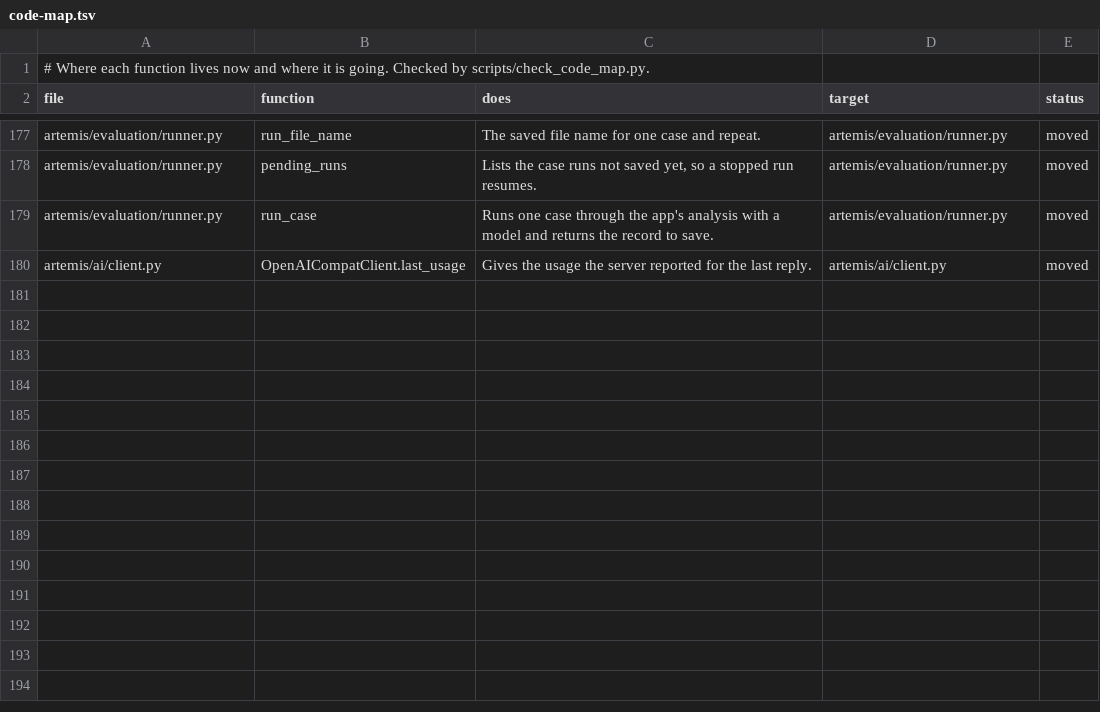
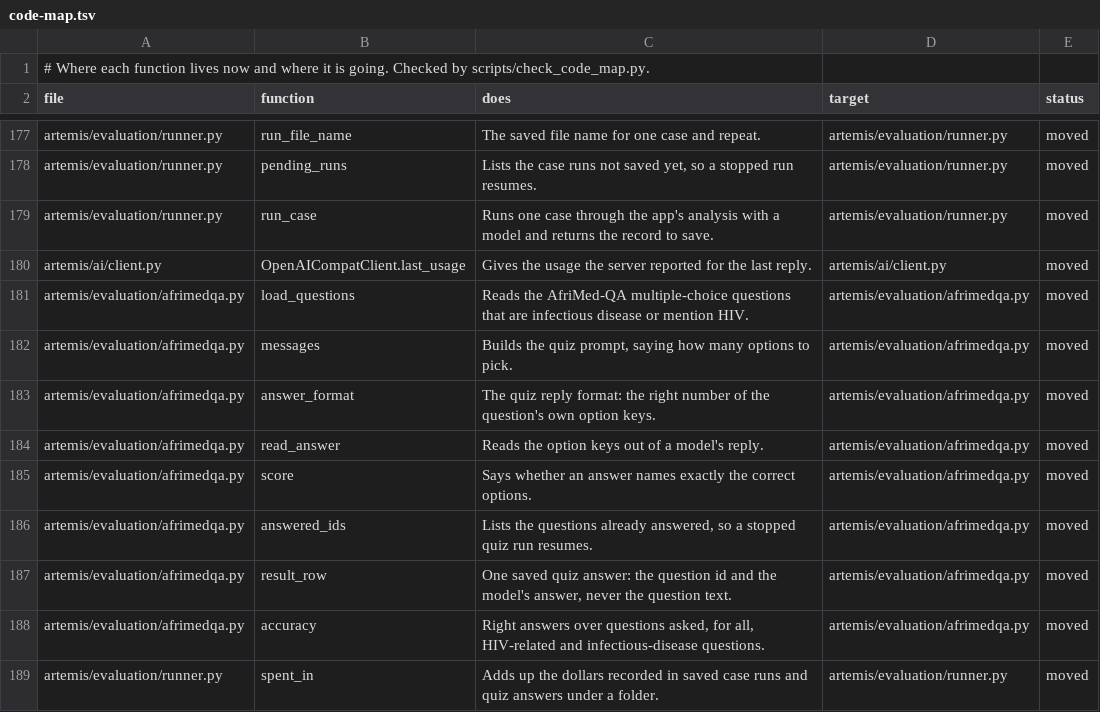
Before and after one commit to atwine/artemis-hiv, a TSV file: docs/refactor/code-map.tsv, drawn as a sheet; only a part is shown, gaps mark what is left out.

```diff
--- a/docs/refactor/code-map.tsv
+++ b/docs/refactor/code-map.tsv
@@ -180 +180,10 @@ artemis/evaluation/runner.py	run_case	Runs one case through the app's analysis w
 artemis/ai/client.py	OpenAICompatClient.last_usage	Gives the usage the server reported for the last reply.	artemis/ai/client.py	moved
+artemis/evaluation/afrimedqa.py	load_questions	Reads the AfriMed-QA multiple-choice questions that are infectious disease or mention HIV.	artemis/evaluation/afrimedqa.py	moved
+artemis/evaluation/afrimedqa.py	messages	Builds the quiz prompt, saying how many options to pick.	artemis/evaluation/afrimedqa.py	moved
+artemis/evaluation/afrimedqa.py	answer_format	The quiz reply format: the right number of the question's own option keys.	artemis/evaluation/afrimedqa.py	moved
+artemis/evaluation/afrimedqa.py	read_answer	Reads the option keys out of a model's reply.	artemis/evaluation/afrimedqa.py	moved
+artemis/evaluation/afrimedqa.py	score	Says whether an answer names exactly the correct options.	artemis/evaluation/afrimedqa.py	moved
+artemis/evaluation/afrimedqa.py	answered_ids	Lists the questions already answered, so a stopped quiz run resumes.	artemis/evaluation/afrimedqa.py	moved
+artemis/evaluation/afrimedqa.py	result_row	One saved quiz answer: the question id and the model's answer, never the question text.	artemis/evaluation/afrimedqa.py	moved
+artemis/evaluation/afrimedqa.py	accuracy	Right answers over questions asked, for all, HIV-related and infectious-disease questions.	artemis/evaluation/afrimedqa.py	moved
+artemis/evaluation/runner.py	spent_in	Adds up the dollars recorded in saved case runs and quiz answers under a folder.	artemis/evaluation/runner.py	moved
```
Also changed, not shown: docs/decisions.tsv, 8 other files.
